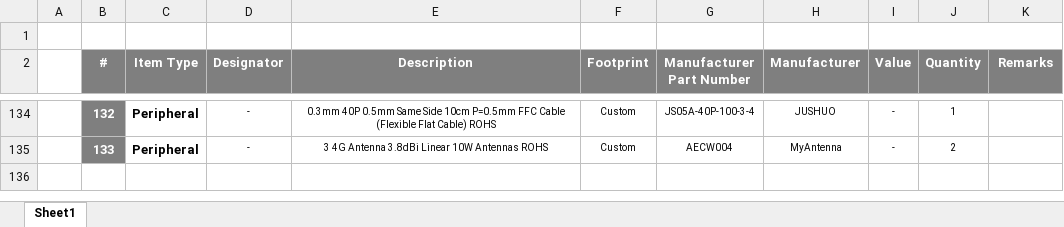
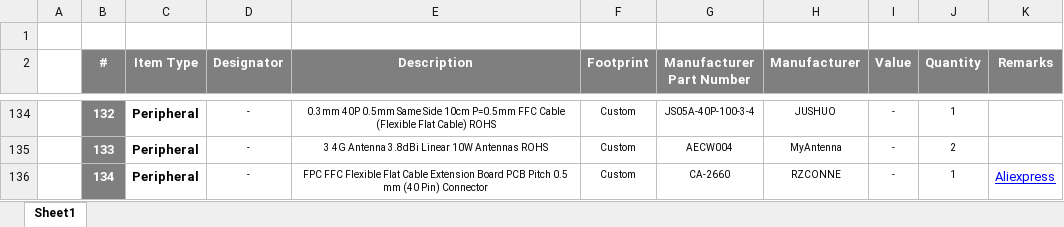
Before and after one commit to eSpark-Backup/nabilfesal-smartmeter-hw, an Excel workbook: Design-Files/OFP_MCM_v1.5/BOM/Client-BOM-OFP_MCM_v1.5.xlsx, sheet Sheet1, drawn as a sheet; only a part is shown, gaps mark what is left out; values as stored, in another font and other column widths than the file's, no borders; the diff names each change by its address in the sheet, - before the commit and + after, or states it on an @@ line.

```diff
--- a/Design-Files/OFP_MCM_v1.5/BOM/Client-BOM-OFP_MCM_v1.5.xlsx (sheet Sheet1)
+++ b/Design-Files/OFP_MCM_v1.5/BOM/Client-BOM-OFP_MCM_v1.5.xlsx (sheet Sheet1)
+row 136:  | 134 | Peripheral | - | FPC FFC Flexible Flat Cable Extension Board PCB Pitch 0.5 mm (40 Pin) Connector | Custom | CA-2660 | RZCONNE | - | 1 | Aliexpress
```
Also changed, not shown: Design-Files/OFP_MCM_v1.5/BOM/eSpark-BOM-OFP_MCM_v1.5.xlsx, 3 other files.
